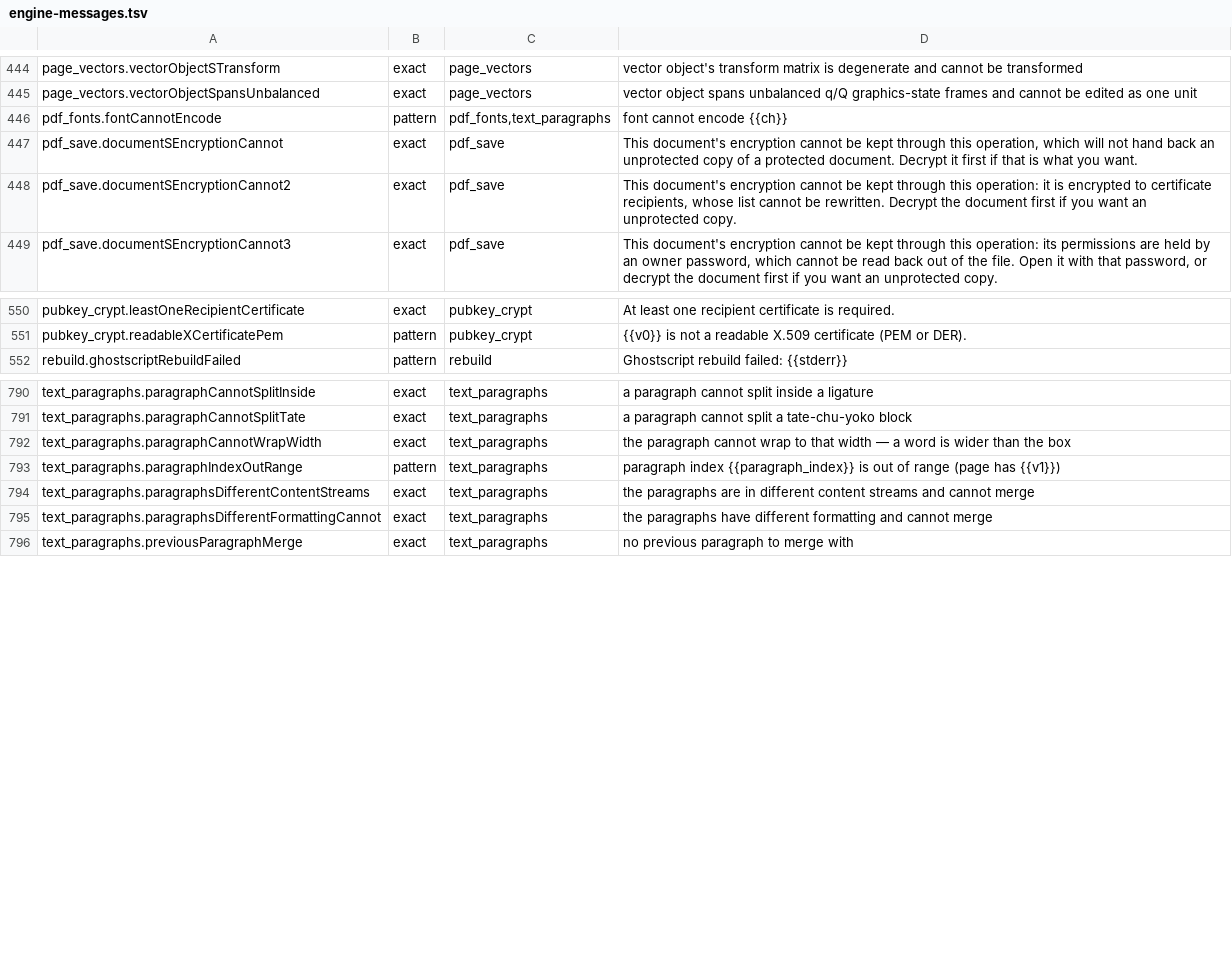
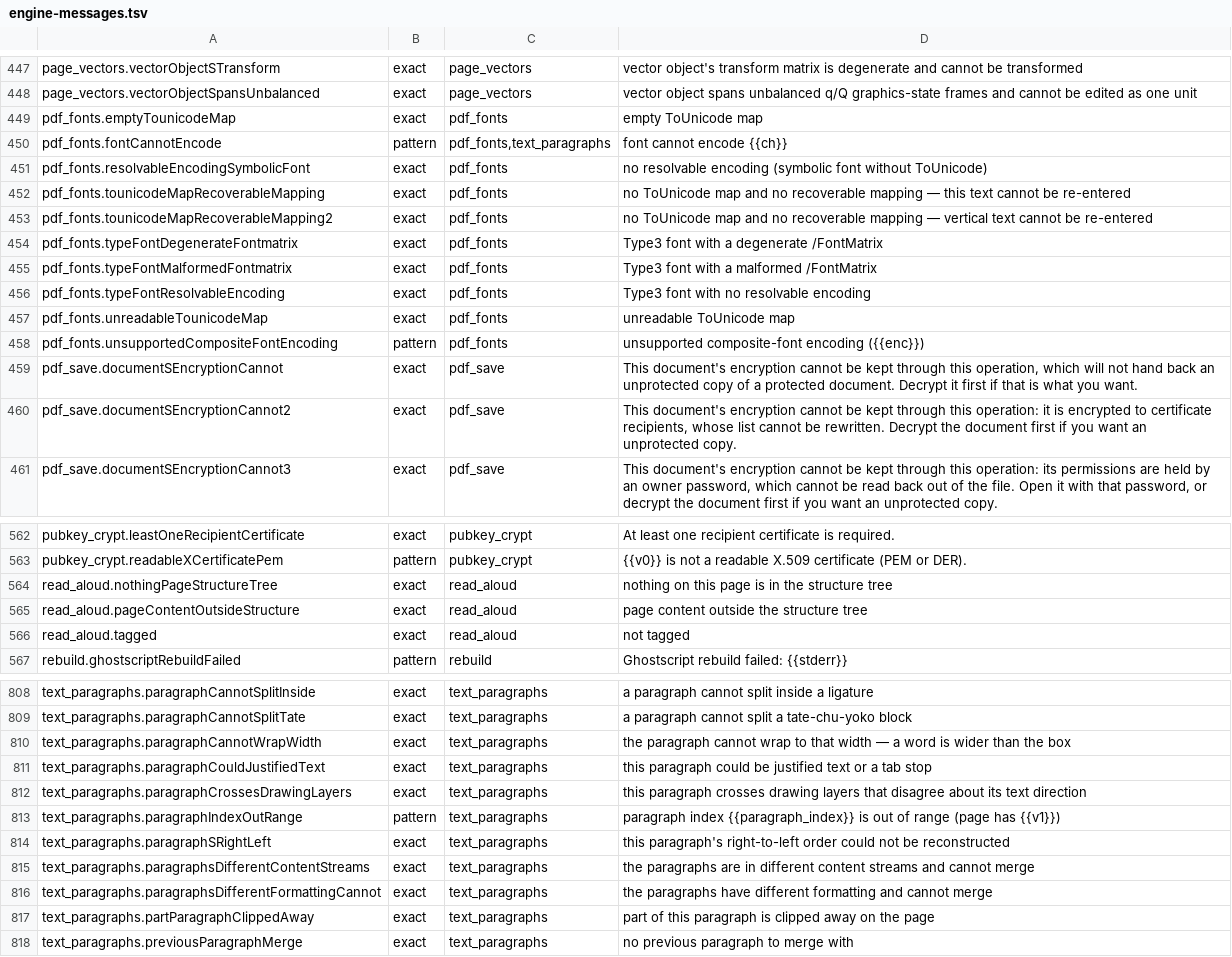
Before and after one commit to pdftl-dev/Spectra-PDF, a TSV file: src/renderer/locales/engine-messages.tsv, drawn as a sheet; only a part is shown, gaps mark what is left out; the diff covers the shown part only; the diff names each change by its address in the sheet, - before the commit and + after, or states it on an @@ line.

```diff
--- a/src/renderer/locales/engine-messages.tsv
+++ b/src/renderer/locales/engine-messages.tsv
+row 449: pdf_fonts.emptyTounicodeMap | exact | pdf_fonts | empty ToUnicode map
+row 451: pdf_fonts.resolvableEncodingSymbolicFont | exact | pdf_fonts | no resolvable encoding (symbolic font without ToUnicode)
+row 452: pdf_fonts.tounicodeMapRecoverableMapping | exact | pdf_fonts | no ToUnicode map and no recoverable mapping — this text cannot be re-entered
+row 453: pdf_fonts.tounicodeMapRecoverableMapping2 | exact | pdf_fonts | no ToUnicode map and no recoverable mapping — vertical text cannot be re-entered
+row 454: pdf_fonts.typeFontDegenerateFontmatrix | exact | pdf_fonts | Type3 font with a degenerate /FontMatrix
+row 455: pdf_fonts.typeFontMalformedFontmatrix | exact | pdf_fonts | Type3 font with a malformed /FontMatrix
+row 456: pdf_fonts.typeFontResolvableEncoding | exact | pdf_fonts | Type3 font with no resolvable encoding
+row 457: pdf_fonts.unreadableTounicodeMap | exact | pdf_fonts | unreadable ToUnicode map
+row 458: pdf_fonts.unsupportedCompositeFontEncoding | pattern | pdf_fonts | unsupported composite-font encoding ({{enc}})
+row 564: read_aloud.nothingPageStructureTree | exact | read_aloud | nothing on this page is in the structure tree
+row 565: read_aloud.pageContentOutsideStructure | exact | read_aloud | page content outside the structure tree
+row 566: read_aloud.tagged | exact | read_aloud | not tagged
+row 811: text_paragraphs.paragraphCouldJustifiedText | exact | text_paragraphs | this paragraph could be justified text or a tab stop
+row 812: text_paragraphs.paragraphCrossesDrawingLayers | exact | text_paragraphs | this paragraph crosses drawing layers that disagree about its text direction
+row 814: text_paragraphs.paragraphSRightLeft | exact | text_paragraphs | this paragraph's right-to-left order could not be reconstructed
+row 817: text_paragraphs.partParagraphClippedAway | exact | text_paragraphs | part of this paragraph is clipped away on the page
```
Also changed, not shown: 8 added rows elsewhere in this file, src/engine/PAYLOAD-MANIFEST.tsv, 39 other files.
